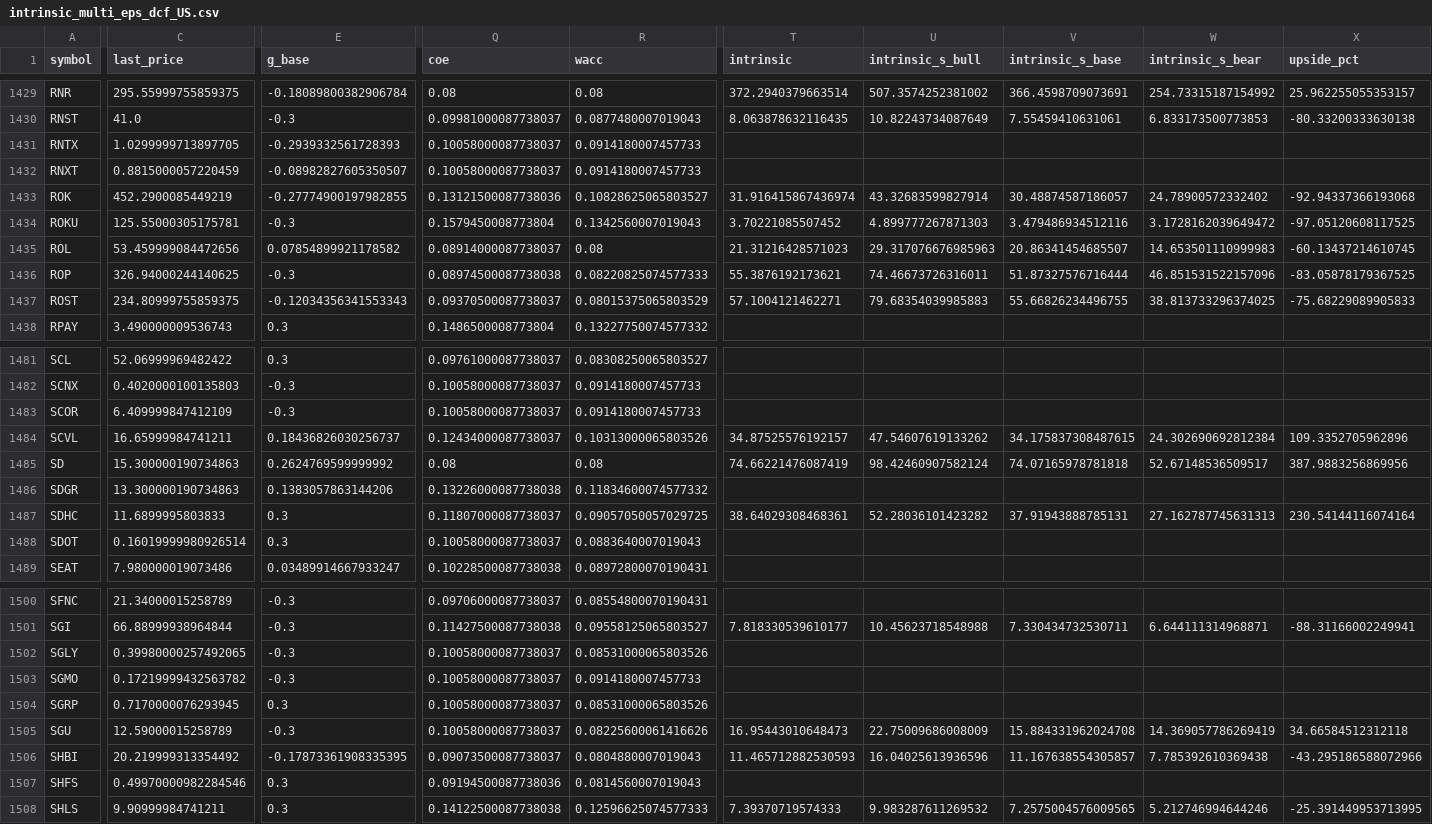
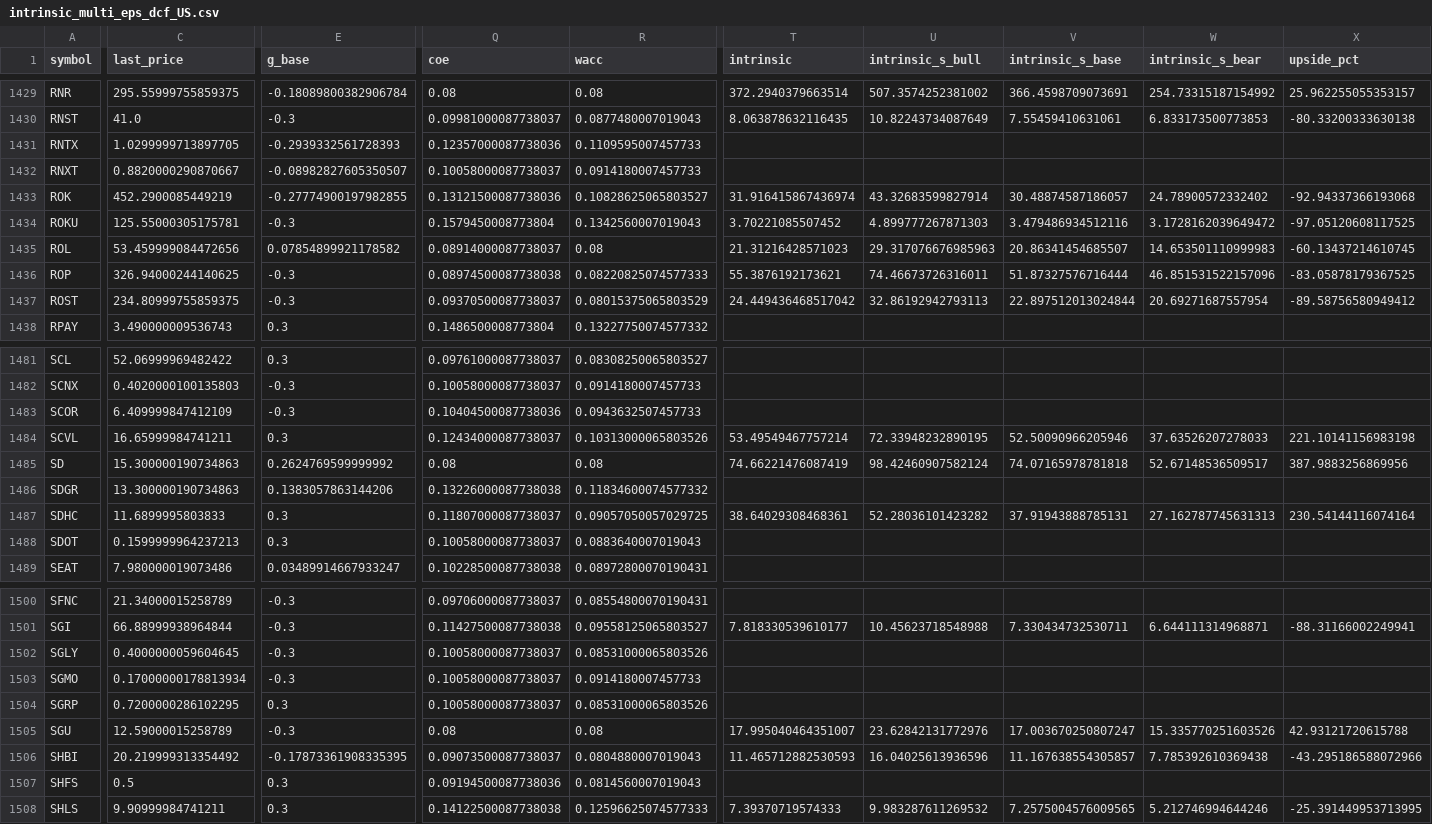
Before and after one commit to babeltechdev/thai-stock-data, a CSV file: intrinsic_multi_eps_dcf_US.csv, drawn as a sheet; only a part is shown, gaps mark what is left out; the diff covers the shown part only; the diff names each change by its address in the sheet, - before the commit and + after, or states it on an @@ line.

```diff
--- a/intrinsic_multi_eps_dcf_US.csv
+++ b/intrinsic_multi_eps_dcf_US.csv
-Q1431 (coe): 0.10058000087738037
+Q1431 (coe): 0.12357000087738036
-R1431 (wacc): 0.0914180007457733
+R1431 (wacc): 0.1109595007457733
-C1432 (last_price): 0.8815000057220459
+C1432 (last_price): 0.8820000290870667
-E1437 (g_base): -0.12034356341553343
+E1437 (g_base): -0.3
-T1437 (intrinsic): 57.1004121462271
+T1437 (intrinsic): 24.449436468517042
-U1437 (intrinsic_s_bull): 79.68354039985883
+U1437 (intrinsic_s_bull): 32.86192942793113
-V1437 (intrinsic_s_base): 55.66826234496755
+V1437 (intrinsic_s_base): 22.897512013024844
-W1437 (intrinsic_s_bear): 38.813733296374025
+W1437 (intrinsic_s_bear): 20.69271687557954
-X1437 (upside_pct): -75.68229089905833
+X1437 (upside_pct): -89.58756580949412
-Q1483 (coe): 0.10058000087738037
+Q1483 (coe): 0.10404500087738036
-R1483 (wacc): 0.0914180007457733
+R1483 (wacc): 0.0943632507457733
-E1484 (g_base): 0.18436826030256737
+E1484 (g_base): 0.3
-T1484 (intrinsic): 34.87525576192157
+T1484 (intrinsic): 53.49549467757214
-U1484 (intrinsic_s_bull): 47.54607619133262
+U1484 (intrinsic_s_bull): 72.33948232890195
-V1484 (intrinsic_s_base): 34.175837308487615
+V1484 (intrinsic_s_base): 52.50090966205946
-W1484 (intrinsic_s_bear): 24.302690692812384
+W1484 (intrinsic_s_bear): 37.63526207278033
-X1484 (upside_pct): 109.3352705962896
+X1484 (upside_pct): 221.10141156983198
-C1488 (last_price): 0.16019999980926514
+C1488 (last_price): 0.1599999964237213
-C1502 (last_price): 0.39980000257492065
+C1502 (last_price): 0.4000000059604645
-C1503 (last_price): 0.17219999432563782
+C1503 (last_price): 0.17000000178813934
-C1504 (last_price): 0.7170000076293945
+C1504 (last_price): 0.7200000286102295
-Q1505 (coe): 0.10058000087738037
+Q1505 (coe): 0.08
-R1505 (wacc): 0.08225600061416626
+R1505 (wacc): 0.08
-T1505 (intrinsic): 16.95443010648473
+T1505 (intrinsic): 17.995040464351007
-U1505 (intrinsic_s_bull): 22.75009686008009
+U1505 (intrinsic_s_bull): 23.62842131772976
-V1505 (intrinsic_s_base): 15.884331962024708
+V1505 (intrinsic_s_base): 17.003670250807247
-W1505 (intrinsic_s_bear): 14.369057786269419
+W1505 (intrinsic_s_bear): 15.335770251603526
-X1505 (upside_pct): 34.66584512312118
+X1505 (upside_pct): 42.93121720615788
-C1507 (last_price): 0.49970000982284546
+C1507 (last_price): 0.5
```
Also changed, not shown: 169 edited cells elsewhere in this file, intrinsic_multi_fcf_dcf_US.csv, intrinsic_values_TH_blended.csv, 26 other files.
